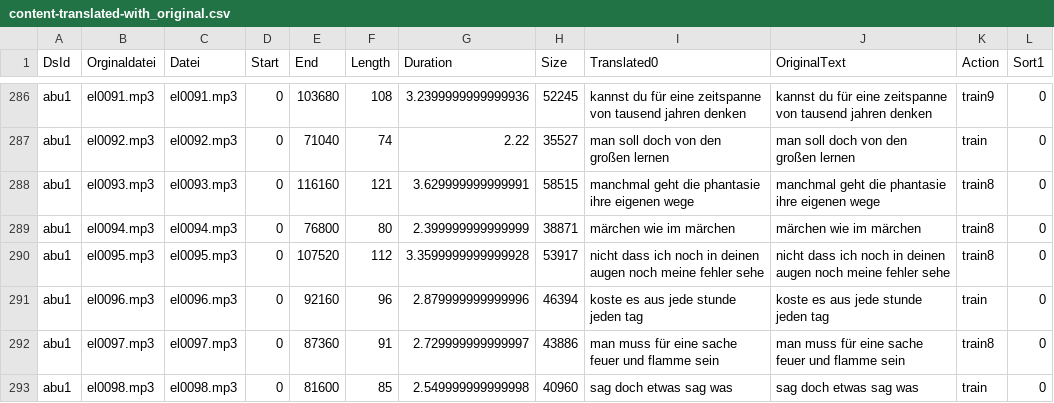
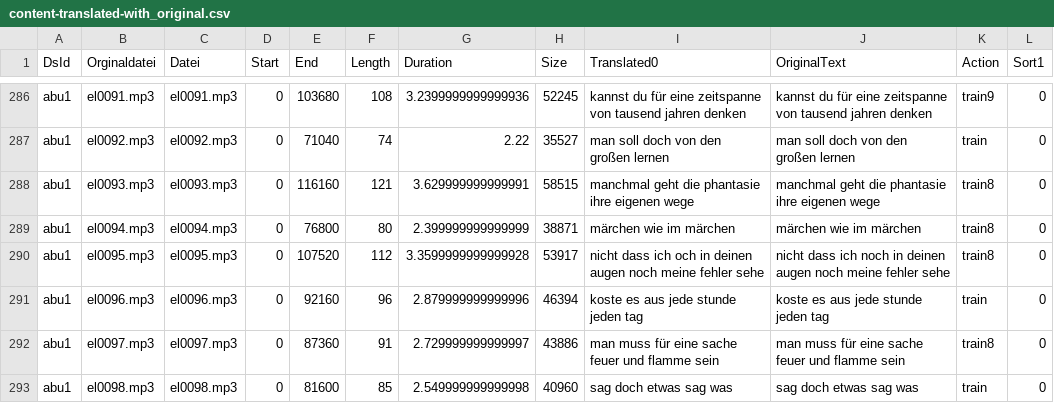
Before and after one commit to ElUnrast/GermanWave2Vec, a CSV file: datasets/abu1/content-translated-with_original.csv, drawn as a sheet; only a part is shown, gaps mark what is left out; the diff covers the shown part only.

```diff
--- a/datasets/abu1/content-translated-with_original.csv
+++ b/datasets/abu1/content-translated-with_original.csv
@@ -289,3 +289,3 @@ abu1;el0093.mp3;el0093.mp3;0;116160;121;3.629999999999991;58515;manchmal geht di
 abu1;el0094.mp3;el0094.mp3;0;76800;80;2.399999999999999;38871;märchen wie im märchen;märchen wie im märchen;train8;0
-abu1;el0095.mp3;el0095.mp3;0;107520;112;3.3599999999999928;53917;nicht dass ich noch in deinen augen noch meine fehler sehe;nicht dass ich noch in deinen augen noch meine fehler sehe;train8;0
+abu1;el0095.mp3;el0095.mp3;0;107520;112;3.3599999999999928;53917;nicht dass ich och in deinen augen noch meine fehler sehe;nicht dass ich noch in deinen augen noch meine fehler sehe;train8;0
 abu1;el0096.mp3;el0096.mp3;0;92160;96;2.879999999999996;46394;koste es aus jede stunde jeden tag;koste es aus jede stunde jeden tag;train;0
```
Also changed, not shown: 62 edited cells elsewhere in this file, 1 other file.
